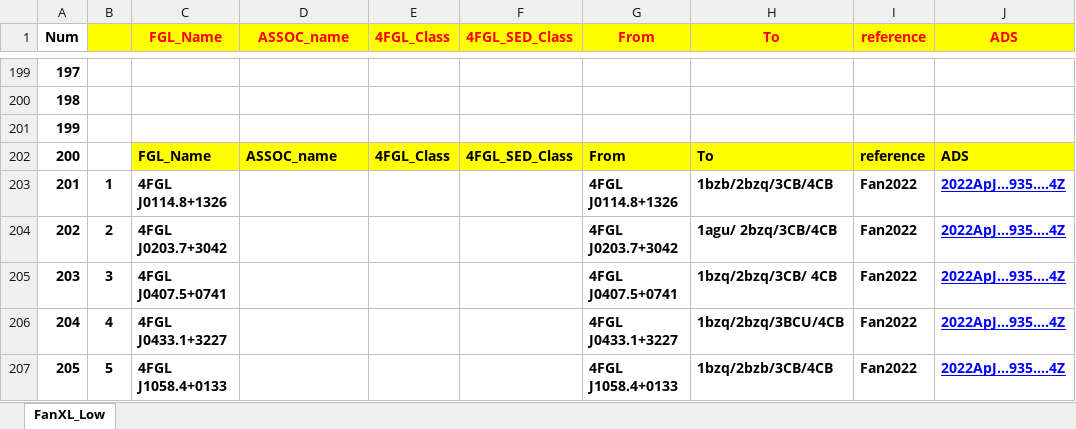
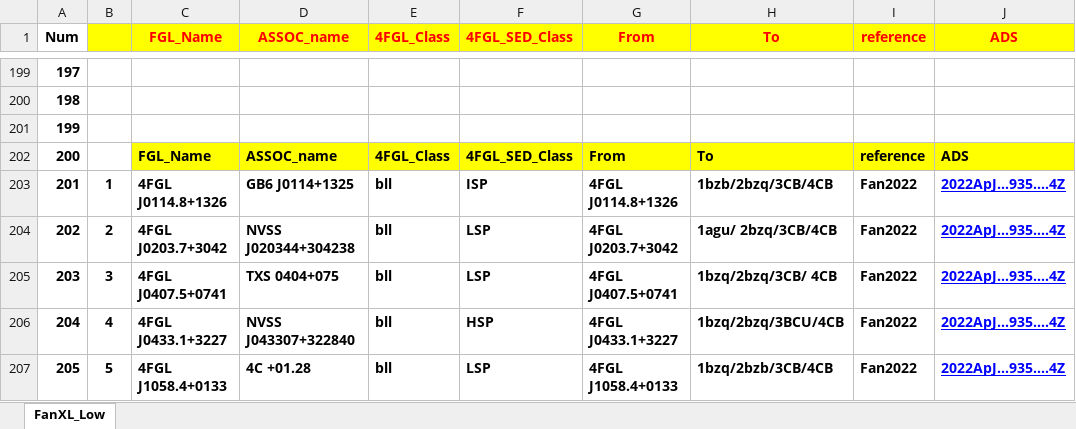
Before and after one commit to ksj7924/CLBCat, an Excel workbook: CLB_Catalog.xlsx, sheet FanXL_Low, drawn as a sheet; only a part is shown, gaps mark what is left out; values as stored, in another font and other column widths than the file's, no borders; the diff names each change by its address in the sheet, - before the commit and + after, or states it on an @@ line.

```diff
--- a/CLB_Catalog.xlsx (sheet FanXL_Low)
+++ b/CLB_Catalog.xlsx (sheet FanXL_Low)
-D203 (ASSOC_name): (empty)
+D203 (ASSOC_name): GB6 J0114+1325
-E203:E207 (4FGL_Class): (empty)
+E203:E207 (4FGL_Class): bll
-F203 (4FGL_SED_Class): (empty)
+F203 (4FGL_SED_Class): ISP
-D204 (ASSOC_name): (empty)
+D204 (ASSOC_name): NVSS J020344+304238
-F204:F205 (4FGL_SED_Class): (empty)
+F204:F205 (4FGL_SED_Class): LSP
-D205 (ASSOC_name): (empty)
+D205 (ASSOC_name): TXS 0404+075
-D206 (ASSOC_name): (empty)
+D206 (ASSOC_name): NVSS J043307+322840
-F206 (4FGL_SED_Class): (empty)
+F206 (4FGL_SED_Class): HSP
-D207 (ASSOC_name): (empty)
+D207 (ASSOC_name): 4C +01.28
-F207 (4FGL_SED_Class): (empty)
+F207 (4FGL_SED_Class): LSP
```
Also changed, not shown: 2 other files.
